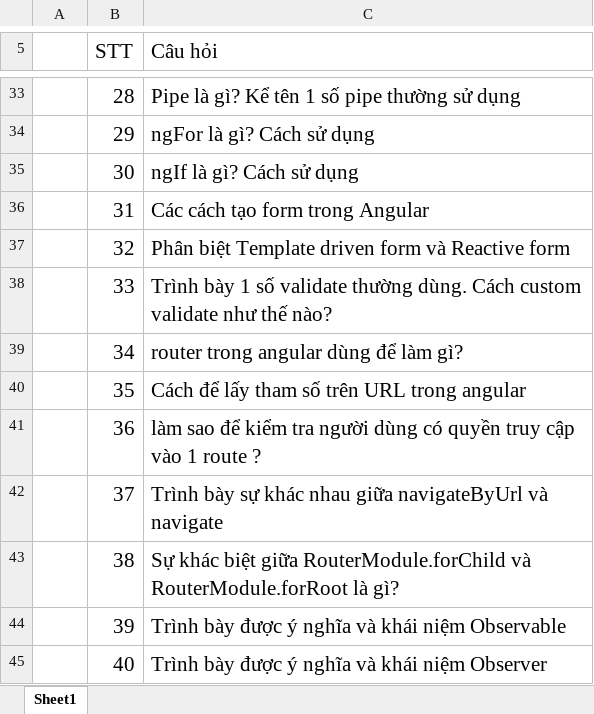
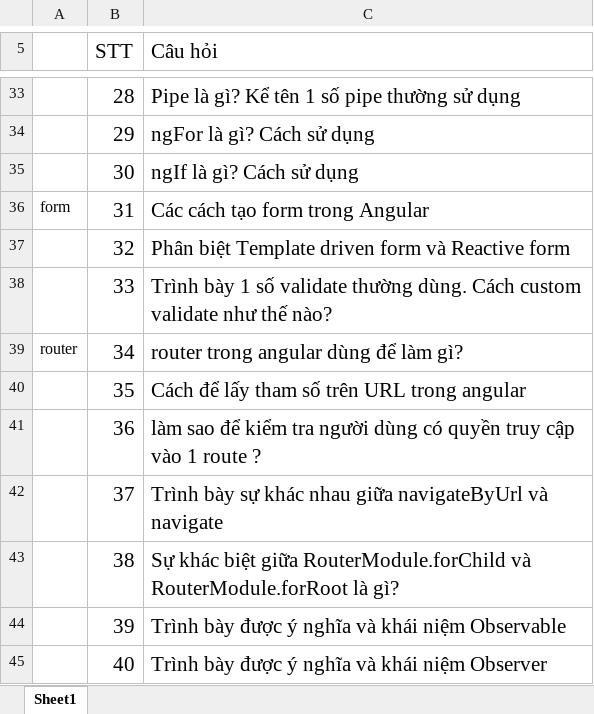
Before and after one commit to Minchou99/minchou_module_5, an Excel workbook: module5_document/audit/Câu hỏi audit module 5.xlsx, sheet Sheet1, drawn as a sheet; only a part is shown, gaps mark what is left out; values as stored, in another font and other column widths than the file's, no borders; table styles not drawn; the diff names each change by its address in the sheet, - before the commit and + after, or states it on an @@ line.

```diff
--- a/module5_document/audit/Câu hỏi audit module 5.xlsx (sheet Sheet1)
+++ b/module5_document/audit/Câu hỏi audit module 5.xlsx (sheet Sheet1)
-A36: (empty)
+A36: form
-A39: (empty)
+A39: router
```
Also changed, not shown: 34 other files.
